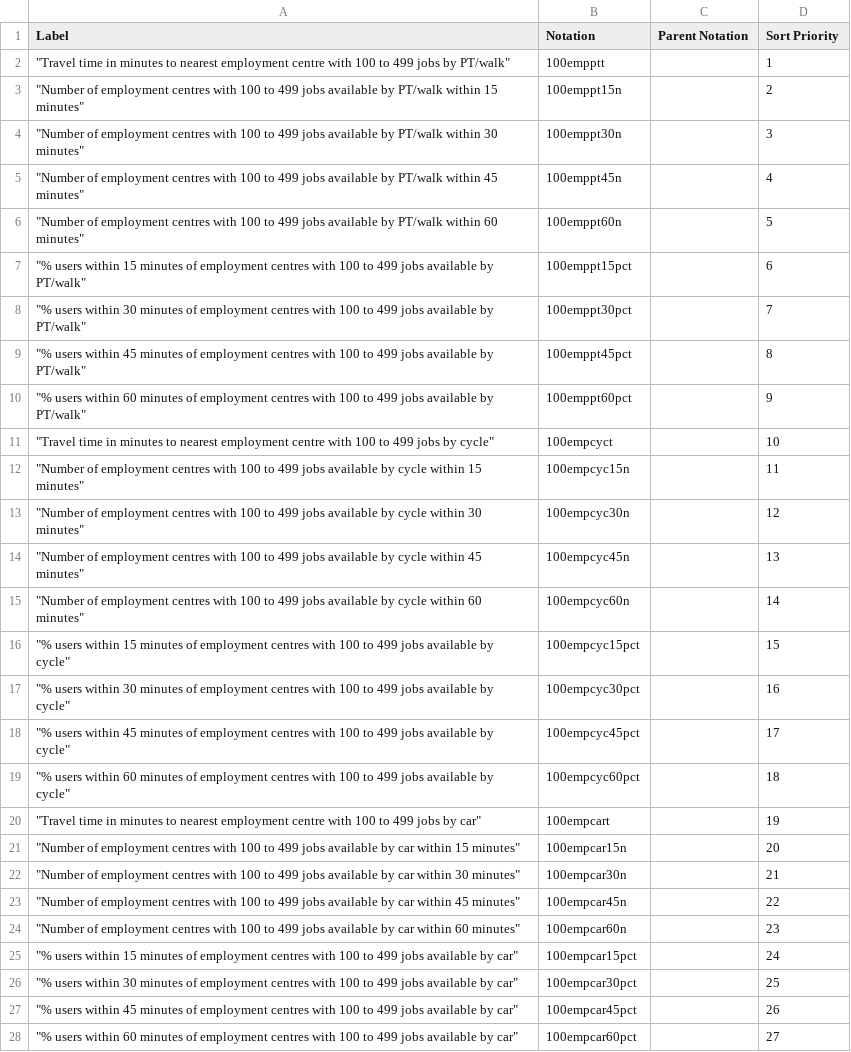
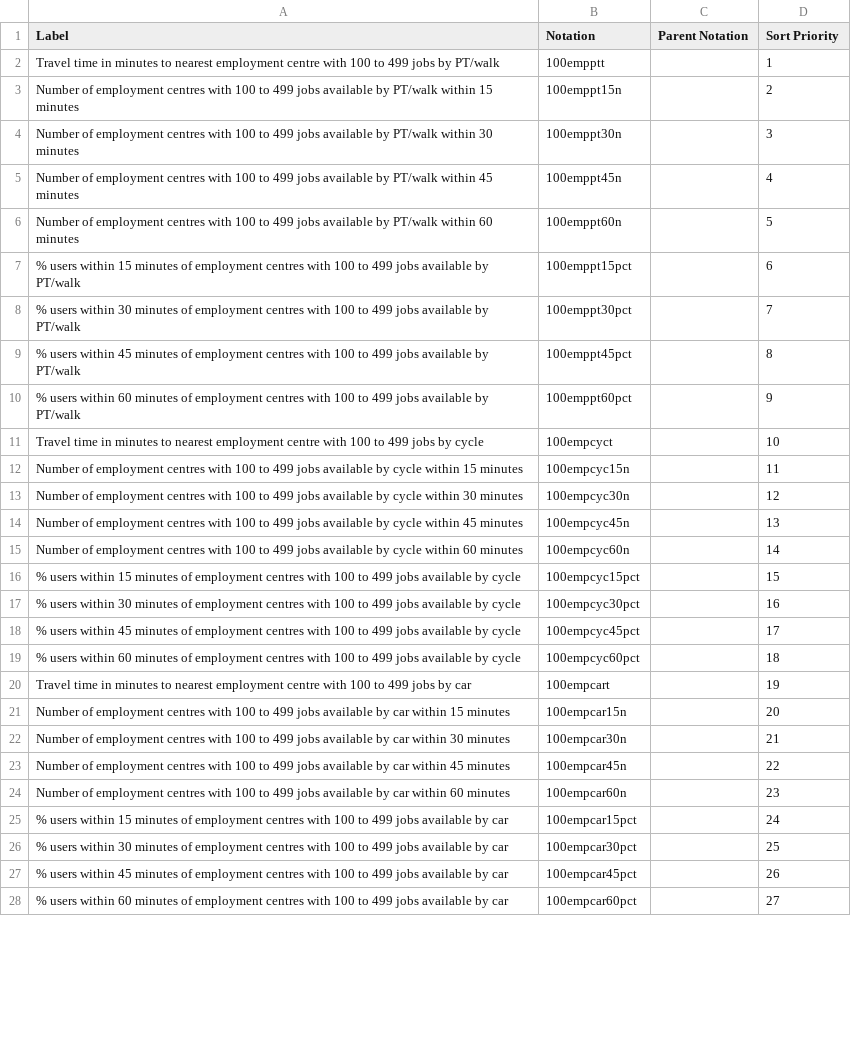
Before and after one commit to GSS-Cogs/ref_common, a CSV file: codelists/field-code.csv, drawn as a sheet; only a part is shown; the diff covers the shown part only; the diff names each change by its address in the sheet, - before the commit and + after, or states it on an @@ line.

Commit message:
removing multiple comments in codelist

```diff
--- a/codelists/field-code.csv
+++ b/codelists/field-code.csv
-A2 (Label): "Travel time in minutes to nearest employment centre with 100 to 499 jobs by PT/walk"
+A2 (Label): Travel time in minutes to nearest employment centre with 100 to 499 jobs by PT/walk
-A3 (Label): "Number of employment centres with 100 to 499 jobs available by PT/walk within 15 minutes"
+A3 (Label): Number of employment centres with 100 to 499 jobs available by PT/walk within 15 minutes
-A4 (Label): "Number of employment centres with 100 to 499 jobs available by PT/walk within 30 minutes"
+A4 (Label): Number of employment centres with 100 to 499 jobs available by PT/walk within 30 minutes
-A5 (Label): "Number of employment centres with 100 to 499 jobs available by PT/walk within 45 minutes"
+A5 (Label): Number of employment centres with 100 to 499 jobs available by PT/walk within 45 minutes
-A6 (Label): "Number of employment centres with 100 to 499 jobs available by PT/walk within 60 minutes"
+A6 (Label): Number of employment centres with 100 to 499 jobs available by PT/walk within 60 minutes
-A7 (Label): "% users within 15 minutes of employment centres with 100 to 499 jobs available by PT/walk"
+A7 (Label): % users within 15 minutes of employment centres with 100 to 499 jobs available by PT/walk
-A8 (Label): "% users within 30 minutes of employment centres with 100 to 499 jobs available by PT/walk"
+A8 (Label): % users within 30 minutes of employment centres with 100 to 499 jobs available by PT/walk
-A9 (Label): "% users within 45 minutes of employment centres with 100 to 499 jobs available by PT/walk"
+A9 (Label): % users within 45 minutes of employment centres with 100 to 499 jobs available by PT/walk
-A10 (Label): "% users within 60 minutes of employment centres with 100 to 499 jobs available by PT/walk"
+A10 (Label): % users within 60 minutes of employment centres with 100 to 499 jobs available by PT/walk
-A11 (Label): "Travel time in minutes to nearest employment centre with 100 to 499 jobs by cycle"
+A11 (Label): Travel time in minutes to nearest employment centre with 100 to 499 jobs by cycle
-A12 (Label): "Number of employment centres with 100 to 499 jobs available by cycle within 15 minutes"
+A12 (Label): Number of employment centres with 100 to 499 jobs available by cycle within 15 minutes
-A13 (Label): "Number of employment centres with 100 to 499 jobs available by cycle within 30 minutes"
+A13 (Label): Number of employment centres with 100 to 499 jobs available by cycle within 30 minutes
-A14 (Label): "Number of employment centres with 100 to 499 jobs available by cycle within 45 minutes"
+A14 (Label): Number of employment centres with 100 to 499 jobs available by cycle within 45 minutes
-A15 (Label): "Number of employment centres with 100 to 499 jobs available by cycle within 60 minutes"
+A15 (Label): Number of employment centres with 100 to 499 jobs available by cycle within 60 minutes
-A16 (Label): "% users within 15 minutes of employment centres with 100 to 499 jobs available by cycle"
+A16 (Label): % users within 15 minutes of employment centres with 100 to 499 jobs available by cycle
-A17 (Label): "% users within 30 minutes of employment centres with 100 to 499 jobs available by cycle"
+A17 (Label): % users within 30 minutes of employment centres with 100 to 499 jobs available by cycle
-A18 (Label): "% users within 45 minutes of employment centres with 100 to 499 jobs available by cycle"
+A18 (Label): % users within 45 minutes of employment centres with 100 to 499 jobs available by cycle
-A19 (Label): "% users within 60 minutes of employment centres with 100 to 499 jobs available by cycle"
+A19 (Label): % users within 60 minutes of employment centres with 100 to 499 jobs available by cycle
-A20 (Label): "Travel time in minutes to nearest employment centre with 100 to 499 jobs by car"
+A20 (Label): Travel time in minutes to nearest employment centre with 100 to 499 jobs by car
-A21 (Label): "Number of employment centres with 100 to 499 jobs available by car within 15 minutes"
+A21 (Label): Number of employment centres with 100 to 499 jobs available by car within 15 minutes
-A22 (Label): "Number of employment centres with 100 to 499 jobs available by car within 30 minutes"
+A22 (Label): Number of employment centres with 100 to 499 jobs available by car within 30 minutes
-A23 (Label): "Number of employment centres with 100 to 499 jobs available by car within 45 minutes"
+A23 (Label): Number of employment centres with 100 to 499 jobs available by car within 45 minutes
-A24 (Label): "Number of employment centres with 100 to 499 jobs available by car within 60 minutes"
+A24 (Label): Number of employment centres with 100 to 499 jobs available by car within 60 minutes
-A25 (Label): "% users within 15 minutes of employment centres with 100 to 499 jobs available by car"
+A25 (Label): % users within 15 minutes of employment centres with 100 to 499 jobs available by car
-A26 (Label): "% users within 30 minutes of employment centres with 100 to 499 jobs available by car"
+A26 (Label): % users within 30 minutes of employment centres with 100 to 499 jobs available by car
-A27 (Label): "% users within 45 minutes of employment centres with 100 to 499 jobs available by car"
+A27 (Label): % users within 45 minutes of employment centres with 100 to 499 jobs available by car
-A28 (Label): "% users within 60 minutes of employment centres with 100 to 499 jobs available by car"
+A28 (Label): % users within 60 minutes of employment centres with 100 to 499 jobs available by car
```
Also changed, not shown: 54 edited cells elsewhere in this file.
